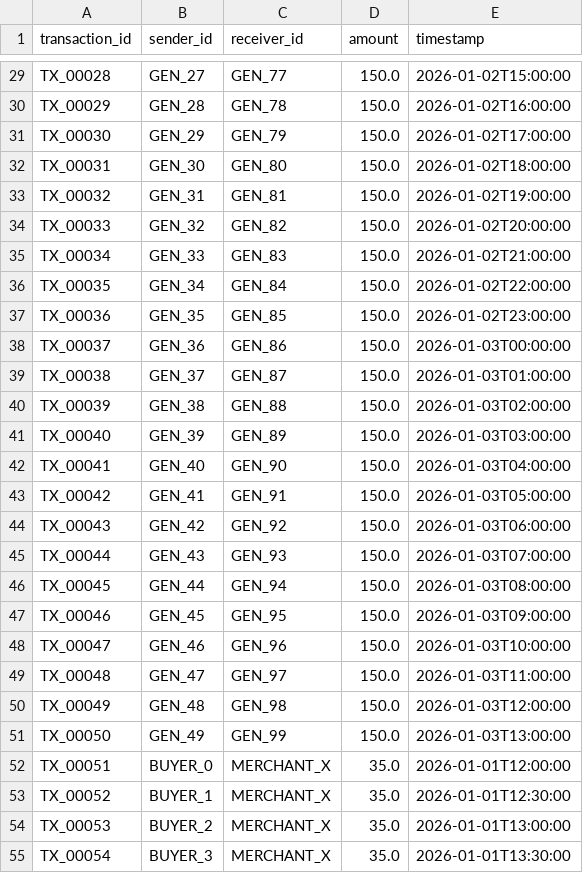
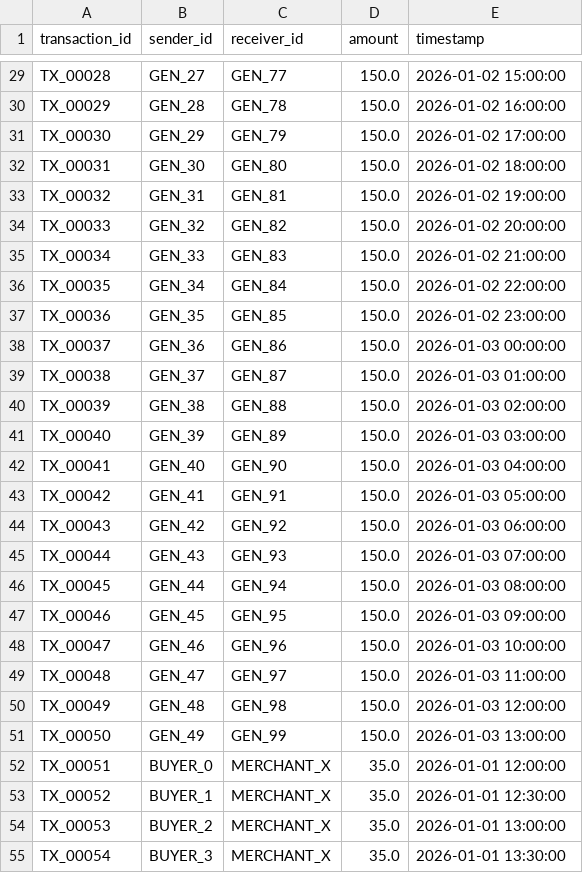
Before and after one commit to Hunter764/GraphMule, a CSV file: backend/test_data.csv, drawn as a sheet; only a part is shown, gaps mark what is left out; the diff covers the shown part only; the diff names each change by its address in the sheet, - before the commit and + after, or states it on an @@ line.

```diff
--- a/backend/test_data.csv
+++ b/backend/test_data.csv
-E29 (timestamp): 2026-01-02T15:00:00
+E29 (timestamp): 2026-01-02 15:00:00
-E30 (timestamp): 2026-01-02T16:00:00
+E30 (timestamp): 2026-01-02 16:00:00
-E31 (timestamp): 2026-01-02T17:00:00
+E31 (timestamp): 2026-01-02 17:00:00
-E32 (timestamp): 2026-01-02T18:00:00
+E32 (timestamp): 2026-01-02 18:00:00
-E33 (timestamp): 2026-01-02T19:00:00
+E33 (timestamp): 2026-01-02 19:00:00
-E34 (timestamp): 2026-01-02T20:00:00
+E34 (timestamp): 2026-01-02 20:00:00
-E35 (timestamp): 2026-01-02T21:00:00
+E35 (timestamp): 2026-01-02 21:00:00
-E36 (timestamp): 2026-01-02T22:00:00
+E36 (timestamp): 2026-01-02 22:00:00
-E37 (timestamp): 2026-01-02T23:00:00
+E37 (timestamp): 2026-01-02 23:00:00
-E38 (timestamp): 2026-01-03T00:00:00
+E38 (timestamp): 2026-01-03 00:00:00
-E39 (timestamp): 2026-01-03T01:00:00
+E39 (timestamp): 2026-01-03 01:00:00
-E40 (timestamp): 2026-01-03T02:00:00
+E40 (timestamp): 2026-01-03 02:00:00
-E41 (timestamp): 2026-01-03T03:00:00
+E41 (timestamp): 2026-01-03 03:00:00
-E42 (timestamp): 2026-01-03T04:00:00
+E42 (timestamp): 2026-01-03 04:00:00
-E43 (timestamp): 2026-01-03T05:00:00
+E43 (timestamp): 2026-01-03 05:00:00
-E44 (timestamp): 2026-01-03T06:00:00
+E44 (timestamp): 2026-01-03 06:00:00
-E45 (timestamp): 2026-01-03T07:00:00
+E45 (timestamp): 2026-01-03 07:00:00
-E46 (timestamp): 2026-01-03T08:00:00
+E46 (timestamp): 2026-01-03 08:00:00
-E47 (timestamp): 2026-01-03T09:00:00
+E47 (timestamp): 2026-01-03 09:00:00
-E48 (timestamp): 2026-01-03T10:00:00
+E48 (timestamp): 2026-01-03 10:00:00
-E49 (timestamp): 2026-01-03T11:00:00
+E49 (timestamp): 2026-01-03 11:00:00
-E50 (timestamp): 2026-01-03T12:00:00
+E50 (timestamp): 2026-01-03 12:00:00
-E51 (timestamp): 2026-01-03T13:00:00
+E51 (timestamp): 2026-01-03 13:00:00
-E52 (timestamp): 2026-01-01T12:00:00
+E52 (timestamp): 2026-01-01 12:00:00
-E53 (timestamp): 2026-01-01T12:30:00
+E53 (timestamp): 2026-01-01 12:30:00
-E54 (timestamp): 2026-01-01T13:00:00
+E54 (timestamp): 2026-01-01 13:00:00
-E55 (timestamp): 2026-01-01T13:30:00
+E55 (timestamp): 2026-01-01 13:30:00
```
Also changed, not shown: 161 edited cells elsewhere in this file, 4 other files.
